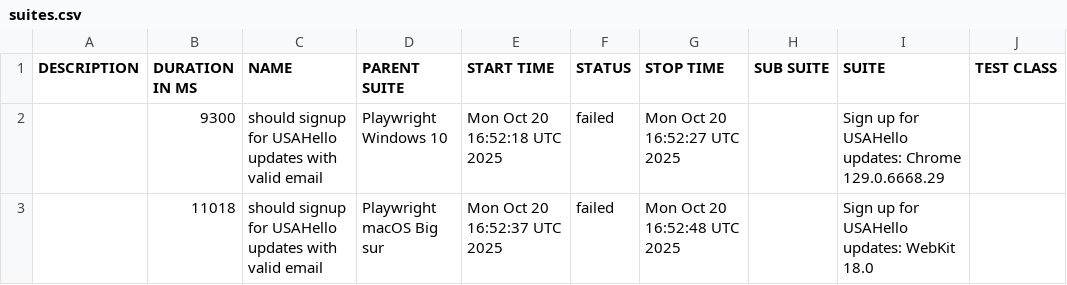
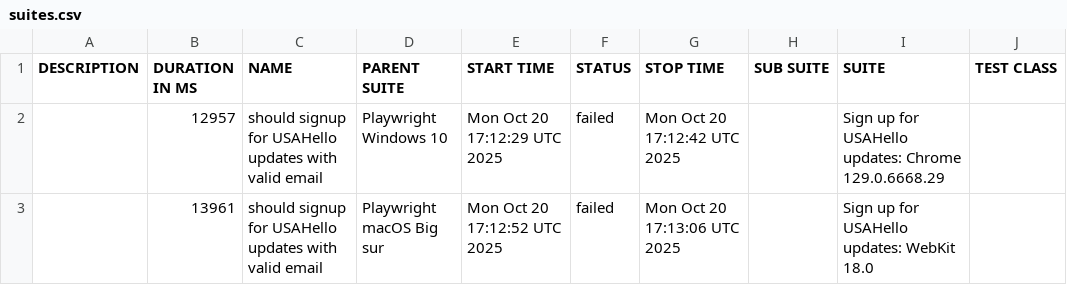
Before and after one commit to netgitqa/QAAssessmentAppService, a CSV file: data/suites.csv, drawn as a sheet; only a part is shown; the diff names each change by its address in the sheet, - before the commit and + after, or states it on an @@ line.

```diff
--- a/data/suites.csv
+++ b/data/suites.csv
-B2 (DURATION IN MS): 9300
+B2 (DURATION IN MS): 12957
-E2 (START TIME): Mon Oct 20 16:52:18 UTC 2025
+E2 (START TIME): Mon Oct 20 17:12:29 UTC 2025
-G2 (STOP TIME): Mon Oct 20 16:52:27 UTC 2025
+G2 (STOP TIME): Mon Oct 20 17:12:42 UTC 2025
-B3 (DURATION IN MS): 11018
+B3 (DURATION IN MS): 13961
-E3 (START TIME): Mon Oct 20 16:52:37 UTC 2025
+E3 (START TIME): Mon Oct 20 17:12:52 UTC 2025
-G3 (STOP TIME): Mon Oct 20 16:52:48 UTC 2025
+G3 (STOP TIME): Mon Oct 20 17:13:06 UTC 2025
```
Also changed, not shown: 21 other files.
